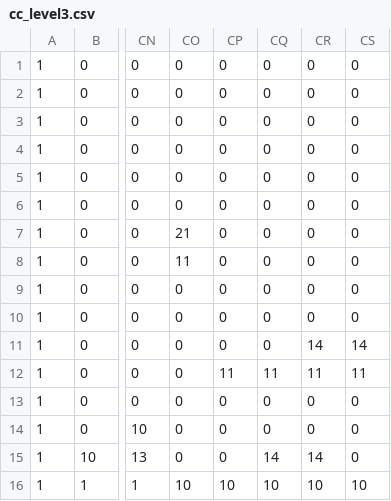
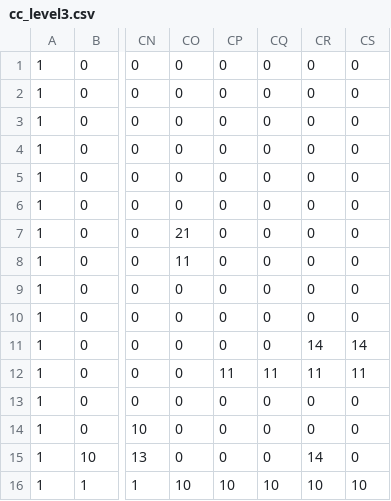
Before and after one commit to Vinceafoos/2D-Platform-Compete-Clean-, a CSV file: levels/cc_level3.csv, drawn as a sheet; only a part is shown, gaps mark what is left out; the diff names each change by its address in the sheet, - before the commit and + after, or states it on an @@ line.

Commit message:
fix(map): last level

```diff
--- a/levels/cc_level3.csv
+++ b/levels/cc_level3.csv
-CQ15: 14
+CQ15: 0
```
